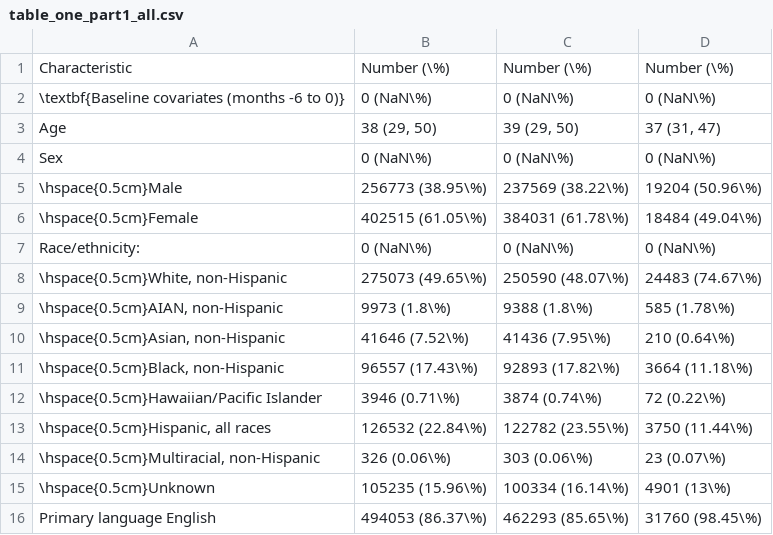
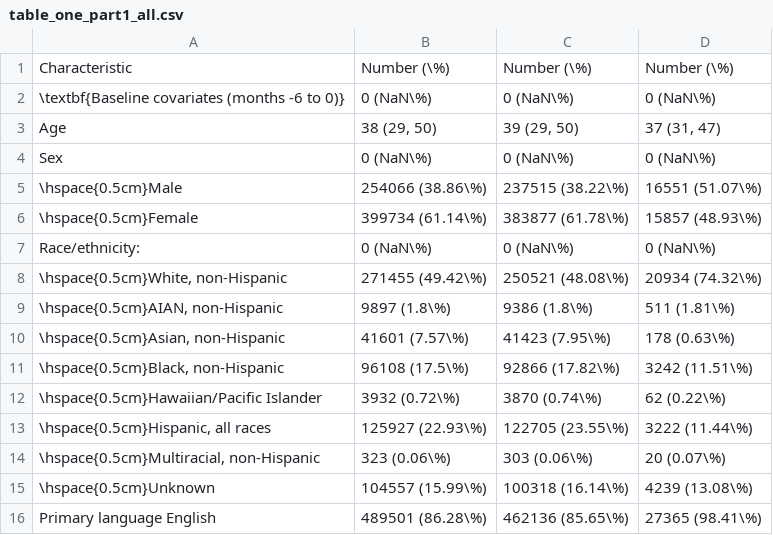
Before and after one commit to CI-NYC/low-back-therapies, a CSV file: scripts/00_create_cohort/12_tables/table_one_part1_all.csv, drawn as a sheet; only a part is shown; the diff covers the shown part only.

```diff
--- a/scripts/00_create_cohort/12_tables/table_one_part1_all.csv
+++ b/scripts/00_create_cohort/12_tables/table_one_part1_all.csv
@@ -4,13 +4,13 @@
 "Sex","0 (NaN\%)","0 (NaN\%)","0 (NaN\%)"
-"\hspace{0.5cm}Male","256773 (38.95\%)","237569 (38.22\%)","19204 (50.96\%)"
-"\hspace{0.5cm}Female","402515 (61.05\%)","384031 (61.78\%)","18484 (49.04\%)"
+"\hspace{0.5cm}Male","254066 (38.86\%)","237515 (38.22\%)","16551 (51.07\%)"
+"\hspace{0.5cm}Female","399734 (61.14\%)","383877 (61.78\%)","15857 (48.93\%)"
 "Race/ethnicity:","0 (NaN\%)","0 (NaN\%)","0 (NaN\%)"
-"\hspace{0.5cm}White, non-Hispanic","275073 (49.65\%)","250590 (48.07\%)","24483 (74.67\%)"
-"\hspace{0.5cm}AIAN, non-Hispanic","9973 (1.8\%)","9388 (1.8\%)","585 (1.78\%)"
-"\hspace{0.5cm}Asian, non-Hispanic","41646 (7.52\%)","41436 (7.95\%)","210 (0.64\%)"
-"\hspace{0.5cm}Black, non-Hispanic","96557 (17.43\%)","92893 (17.82\%)","3664 (11.18\%)"
-"\hspace{0.5cm}Hawaiian/Pacific Islander","3946 (0.71\%)","3874 (0.74\%)","72 (0.22\%)"
-"\hspace{0.5cm}Hispanic, all races","126532 (22.84\%)","122782 (23.55\%)","3750 (11.44\%)"
-"\hspace{0.5cm}Multiracial, non-Hispanic","326 (0.06\%)","303 (0.06\%)","23 (0.07\%)"
-"\hspace{0.5cm}Unknown","105235 (15.96\%)","100334 (16.14\%)","4901 (13\%)"
-"Primary language English","494053 (86.37\%)","462293 (85.65\%)","31760 (98.45\%)"
+"\hspace{0.5cm}White, non-Hispanic","271455 (49.42\%)","250521 (48.08\%)","20934 (74.32\%)"
+"\hspace{0.5cm}AIAN, non-Hispanic","9897 (1.8\%)","9386 (1.8\%)","511 (1.81\%)"
+"\hspace{0.5cm}Asian, non-Hispanic","41601 (7.57\%)","41423 (7.95\%)","178 (0.63\%)"
+"\hspace{0.5cm}Black, non-Hispanic","96108 (17.5\%)","92866 (17.82\%)","3242 (11.51\%)"
+"\hspace{0.5cm}Hawaiian/Pacific Islander","3932 (0.72\%)","3870 (0.74\%)","62 (0.22\%)"
+"\hspace{0.5cm}Hispanic, all races","125927 (22.93\%)","122705 (23.55\%)","3222 (11.44\%)"
+"\hspace{0.5cm}Multiracial, non-Hispanic","323 (0.06\%)","303 (0.06\%)","20 (0.07\%)"
+"\hspace{0.5cm}Unknown","104557 (15.99\%)","100318 (16.14\%)","4239 (13.08\%)"
+"Primary language English","489501 (86.28\%)","462136 (85.65\%)","27365 (98.41\%)"
```
Also changed, not shown: 59 edited cells elsewhere in this file, scripts/00_create_cohort/12_tables/table_one_part2_7_day_gap.csv, 11 other files.
